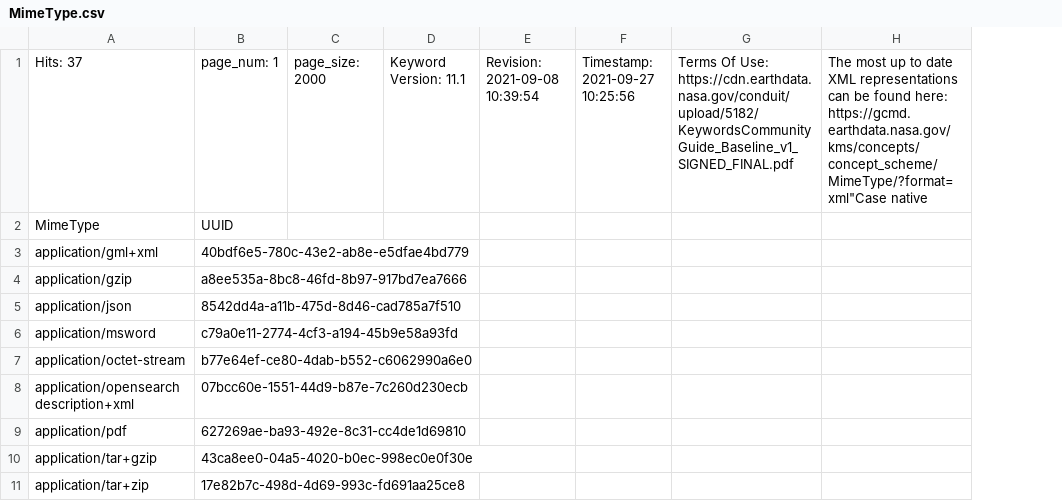
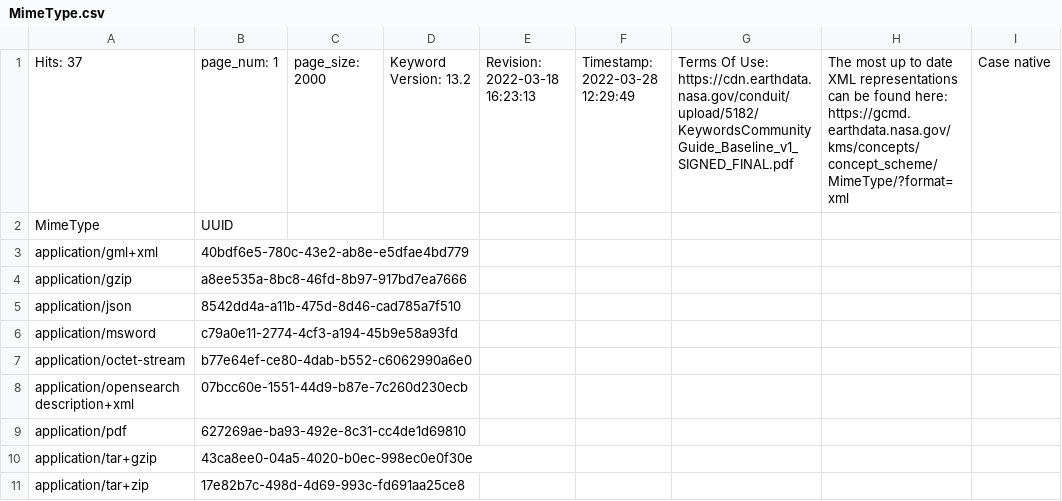
Before and after one commit to NASA-IMPACT/pyQuARC, a CSV file: pyQuARC/schemas/MimeType.csv, drawn as a sheet; only a part is shown; removed rows and columns are numbered as before the commit, all else as after; the diff names each change by its address in the sheet, - before the commit and + after, or states it on an @@ line.

```diff
--- a/pyQuARC/schemas/MimeType.csv
+++ b/pyQuARC/schemas/MimeType.csv
-column D, row 1: Keyword Version: 11.1
-column E, row 1: Revision: 2021-09-08 10:39:54
-column F, row 1: Timestamp: 2021-09-27 10:25:56
+column D, row 1: Keyword Version: 13.2
+column E, row 1: Revision: 2022-03-18 16:23:13
+column F, row 1: Timestamp: 2022-03-28 12:29:49
-column H, row 1: The most up to date XML representations can be found here: https://gcmd.earthdata.nasa.gov/kms/concepts/concept_scheme/MimeType/?format=xml"Case native
+column H, row 1: The most up to date XML representations can be found here: https://gcmd.earthdata.nasa.gov/kms/concepts/concept_scheme/MimeType/?format=xml
+column I, row 1: Case native
```
Also changed, not shown: pyQuARC/schemas/granuledataformat.csv, pyQuARC/schemas/locations.csv, 14 other files.
